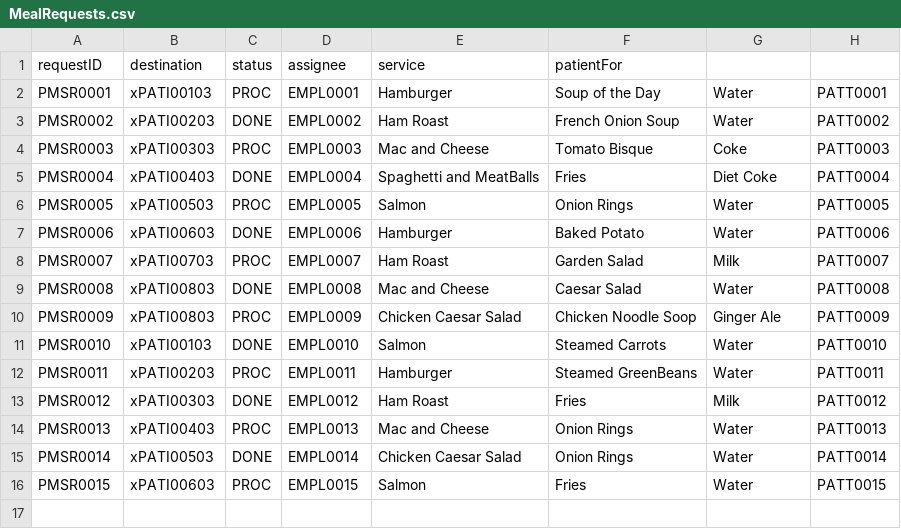
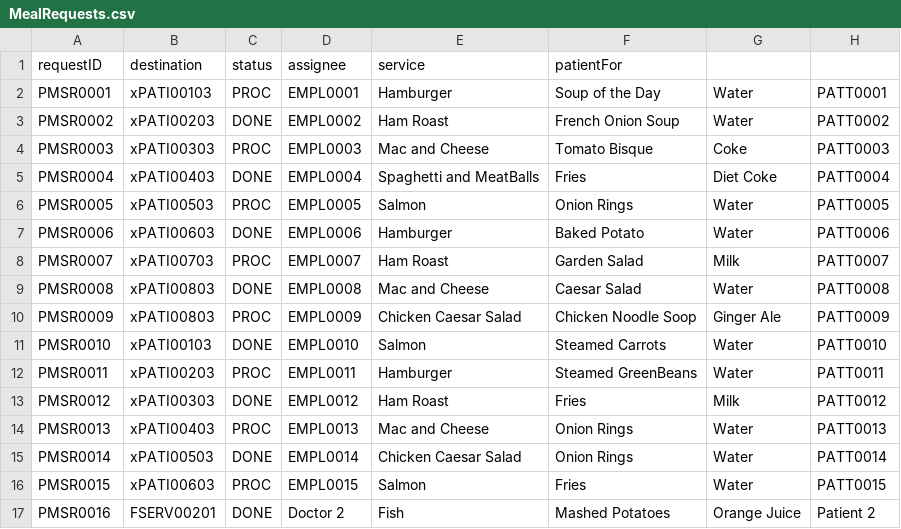
Before and after one commit to nadavk2002/CS3733-D22-Team-X-Prototype-1, a CSV file: MealRequests.csv, drawn as a sheet.

Commit message:
backend implemented with janitor service request

```diff
--- a/MealRequests.csv
+++ b/MealRequests.csv
@@ -16 +16,2 @@ PMSR0014,xPATI00503,DONE,EMPL0014,Chicken Caesar Salad,Onion Rings,Water,PATT001
 PMSR0015,xPATI00603,PROC,EMPL0015,Salmon,Fries,Water,PATT0015
+PMSR0016,FSERV00201,DONE,Doctor 2,Fish,Mashed Potatoes,Orange Juice,Patient 2
```
Also changed, not shown: JanitorServiceRequests.csv, 3 other files.
